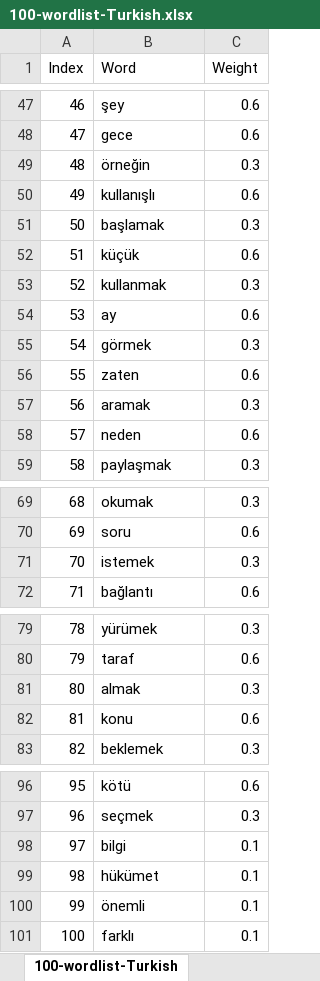
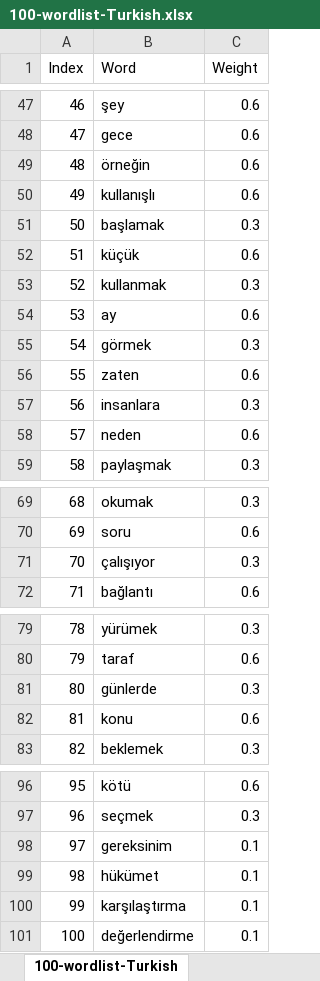
Before and after one commit to rpnfan/KeyDuel, an Excel workbook: word-lists/100-wordlist-Turkish.xlsx, sheet 100-wordlist-Turkish, drawn as a sheet; only a part is shown, gaps mark what is left out; values as stored, in another font and other column widths than the file's, no borders; the diff covers the shown part only; the diff names each change by its address in the sheet, - before the commit and + after, or states it on an @@ line.

Commit message:
Fixed word lists
Improved word lists to better represent the relevant language, added plain txt files to copy to the typing tester.

```diff
--- a/word-lists/100-wordlist-Turkish.xlsx (sheet 100-wordlist-Turkish)
+++ b/word-lists/100-wordlist-Turkish.xlsx (sheet 100-wordlist-Turkish)
-C49 (Weight): 0.3
+C49 (Weight): 0.6
-B57 (Word): aramak
+B57 (Word): insanlara
-B71 (Word): istemek
+B71 (Word): çalışıyor
-B81 (Word): almak
+B81 (Word): günlerde
-B98 (Word): bilgi
+B98 (Word): gereksinim
-B100 (Word): önemli
+B100 (Word): karşılaştırma
-B101 (Word): farklı
+B101 (Word): değerlendirme
```
Also changed, not shown: 1 edited cell elsewhere in this sheet, word-lists/100-wordlist-Danish.xlsx, word-lists/100-wordlist-Finnish.xlsx, 37 other files.
